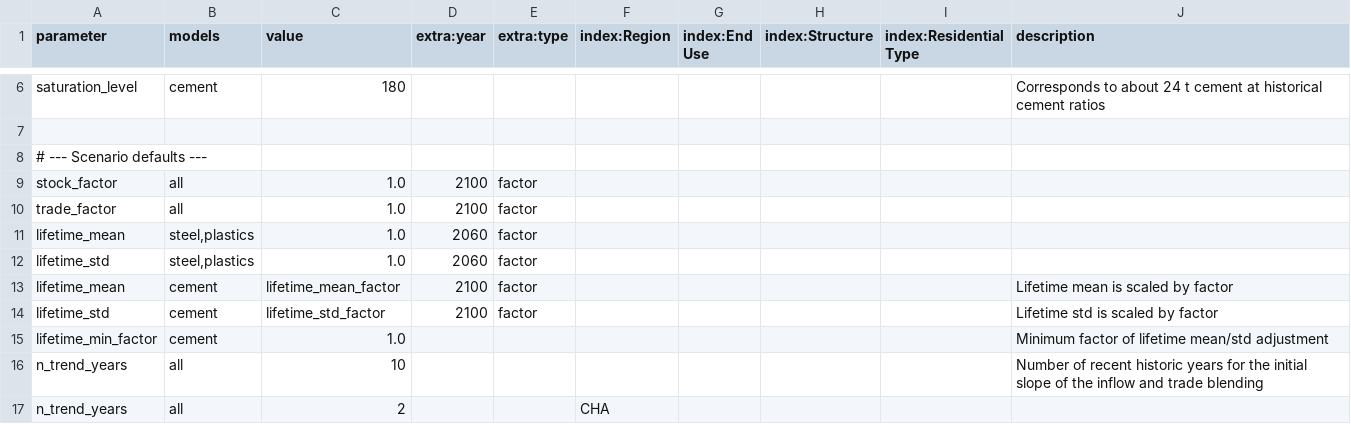
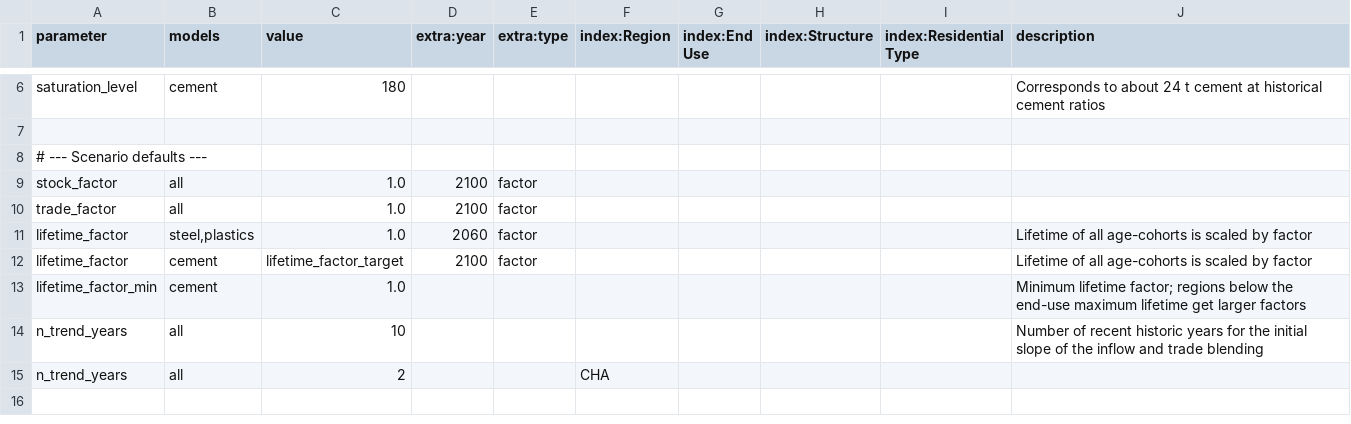
Before and after one commit to pik-piam/remind-mfa, a CSV file: config/scenarios/BASE.csv, drawn as a sheet; only a part is shown, gaps mark what is left out; the shorter side is filled out with more unchanged rows.

```diff
--- a/config/scenarios/BASE.csv
+++ b/config/scenarios/BASE.csv
@@ -10,7 +10,5 @@ stock_factor,all,1.0,2100,factor,,,,,
 trade_factor,all,1.0,2100,factor,,,,,
-lifetime_mean,"steel,plastics",1.0,2060,factor,,,,,
-lifetime_std,"steel,plastics",1.0,2060,factor,,,,,
-lifetime_mean,cement,lifetime_mean_factor,2100,factor,,,,,Lifetime mean is scaled by factor
-lifetime_std,cement,lifetime_std_factor,2100,factor,,,,,Lifetime std is scaled by factor
-lifetime_min_factor,cement,1.0,,,,,,,Minimum factor of lifetime mean/std adjustment
+lifetime_factor,"steel,plastics",1.0,2060,factor,,,,,Lifetime of all age-cohorts is scaled by factor
+lifetime_factor,cement,lifetime_factor_target,2100,factor,,,,,Lifetime of all age-cohorts is scaled by factor
+lifetime_factor_min,cement,1.0,,,,,,,Minimum lifetime factor; regions below the end-use maximum lifetime get larger factors
 n_trend_years,all,10,,,,,,,Number of recent historic years for the initial slope of the inflow and trade blending
```
Also changed, not shown: config/scenarios/SSP1.csv, config/scenarios/SSP1_CE.csv, 8 other files.
